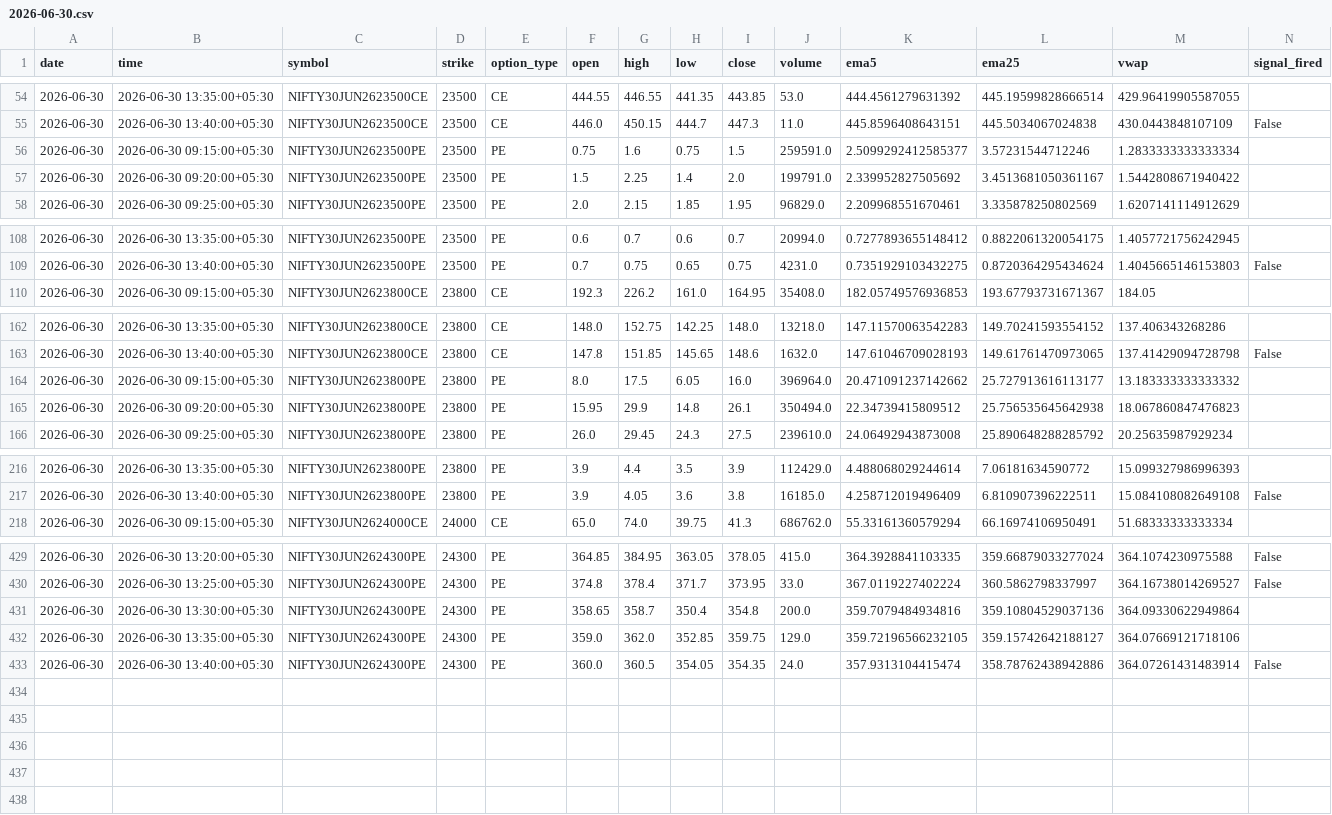
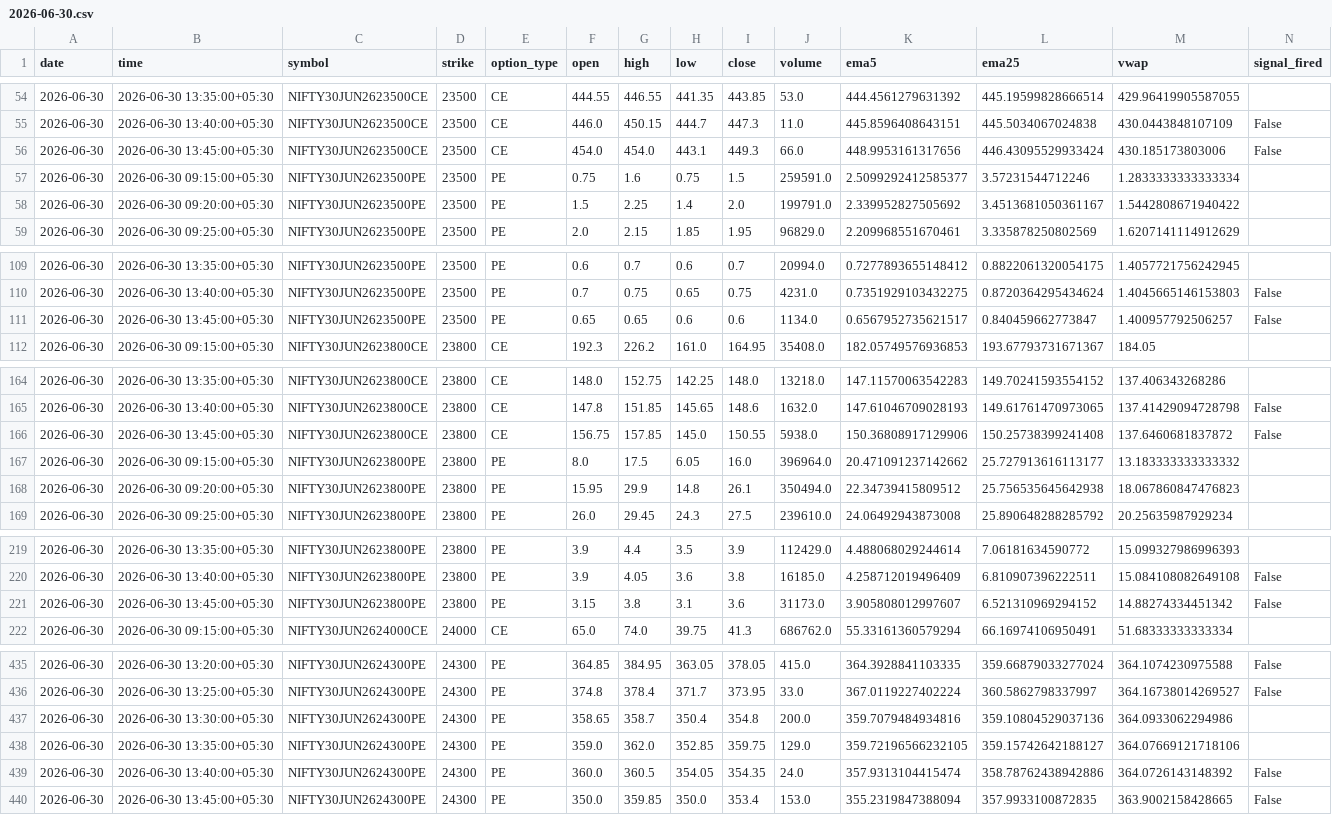
Before and after one commit to pagipari-hub/nifty-signal-generator, a CSV file: candle_history/2026-06-30.csv, drawn as a sheet; only a part is shown, gaps mark what is left out; the diff covers the shown part only.

```diff
--- a/candle_history/2026-06-30.csv
+++ b/candle_history/2026-06-30.csv
@@ -55,2 +55,3 @@ date,time,symbol,strike,option_type,open,high,low,close,volume,ema5,ema25,vwap,s
 2026-06-30,2026-06-30 13:40:00+05:30,NIFTY30JUN2623500CE,23500,CE,446.0,450.15,444.7,447.3,11.0,445.8596408643151,445.5034067024838,430.0443848107109,False
+2026-06-30,2026-06-30 13:45:00+05:30,NIFTY30JUN2623500CE,23500,CE,454.0,454.0,443.1,449.3,66.0,448.9953161317656,446.43095529933424,430.185173803006,False
 2026-06-30,2026-06-30 09:15:00+05:30,NIFTY30JUN2623500PE,23500,PE,0.75,1.6,0.75,1.5,259591.0,2.5099292412585377,3.57231544712246,1.2833333333333334,
@@ -109,2 +110,3 @@ date,time,symbol,strike,option_type,open,high,low,close,volume,ema5,ema25,vwap,s
 2026-06-30,2026-06-30 13:40:00+05:30,NIFTY30JUN2623500PE,23500,PE,0.7,0.75,0.65,0.75,4231.0,0.7351929103432275,0.8720364295434624,1.4045665146153803,False
+2026-06-30,2026-06-30 13:45:00+05:30,NIFTY30JUN2623500PE,23500,PE,0.65,0.65,0.6,0.6,1134.0,0.6567952735621517,0.840459662773847,1.400957792506257,False
 2026-06-30,2026-06-30 09:15:00+05:30,NIFTY30JUN2623800CE,23800,CE,192.3,226.2,161.0,164.95,35408.0,182.05749576936853,193.67793731671367,184.05,
@@ -163,2 +165,3 @@ date,time,symbol,strike,option_type,open,high,low,close,volume,ema5,ema25,vwap,s
 2026-06-30,2026-06-30 13:40:00+05:30,NIFTY30JUN2623800CE,23800,CE,147.8,151.85,145.65,148.6,1632.0,147.61046709028193,149.61761470973065,137.41429094728798,False
+2026-06-30,2026-06-30 13:45:00+05:30,NIFTY30JUN2623800CE,23800,CE,156.75,157.85,145.0,150.55,5938.0,150.36808917129906,150.25738399241408,137.6460681837872,False
 2026-06-30,2026-06-30 09:15:00+05:30,NIFTY30JUN2623800PE,23800,PE,8.0,17.5,6.05,16.0,396964.0,20.471091237142662,25.727913616113177,13.183333333333332,
@@ -217,2 +220,3 @@ date,time,symbol,strike,option_type,open,high,low,close,volume,ema5,ema25,vwap,s
 2026-06-30,2026-06-30 13:40:00+05:30,NIFTY30JUN2623800PE,23800,PE,3.9,4.05,3.6,3.8,16185.0,4.258712019496409,6.810907396222511,15.084108082649108,False
+2026-06-30,2026-06-30 13:45:00+05:30,NIFTY30JUN2623800PE,23800,PE,3.15,3.8,3.1,3.6,31173.0,3.905808012997607,6.521310969294152,14.88274334451342,False
 2026-06-30,2026-06-30 09:15:00+05:30,NIFTY30JUN2624000CE,24000,CE,65.0,74.0,39.75,41.3,686762.0,55.33161360579294,66.16974106950491,51.68333333333334,
@@ -430,4 +436,5 @@ date,time,symbol,strike,option_type,open,high,low,close,volume,ema5,ema25,vwap,s
 2026-06-30,2026-06-30 13:25:00+05:30,NIFTY30JUN2624300PE,24300,PE,374.8,378.4,371.7,373.95,33.0,367.0119227402224,360.5862798337997,364.16738014269527,False
-2026-06-30,2026-06-30 13:30:00+05:30,NIFTY30JUN2624300PE,24300,PE,358.65,358.7,350.4,354.8,200.0,359.7079484934816,359.10804529037136,364.09330622949864,
+2026-06-30,2026-06-30 13:30:00+05:30,NIFTY30JUN2624300PE,24300,PE,358.65,358.7,350.4,354.8,200.0,359.7079484934816,359.10804529037136,364.0933062294986,
 2026-06-30,2026-06-30 13:35:00+05:30,NIFTY30JUN2624300PE,24300,PE,359.0,362.0,352.85,359.75,129.0,359.72196566232105,359.15742642188127,364.07669121718106,
-2026-06-30,2026-06-30 13:40:00+05:30,NIFTY30JUN2624300PE,24300,PE,360.0,360.5,354.05,354.35,24.0,357.9313104415474,358.78762438942886,364.07261431483914,False
+2026-06-30,2026-06-30 13:40:00+05:30,NIFTY30JUN2624300PE,24300,PE,360.0,360.5,354.05,354.35,24.0,357.9313104415474,358.78762438942886,364.0726143148392,False
+2026-06-30,2026-06-30 13:45:00+05:30,NIFTY30JUN2624300PE,24300,PE,350.0,359.85,350.0,353.4,153.0,355.2319847388094,357.9933100872835,363.9002158428665,False
```
Also changed, not shown: 2 added rows and 1 edited cell elsewhere in this file, 1 other file.
